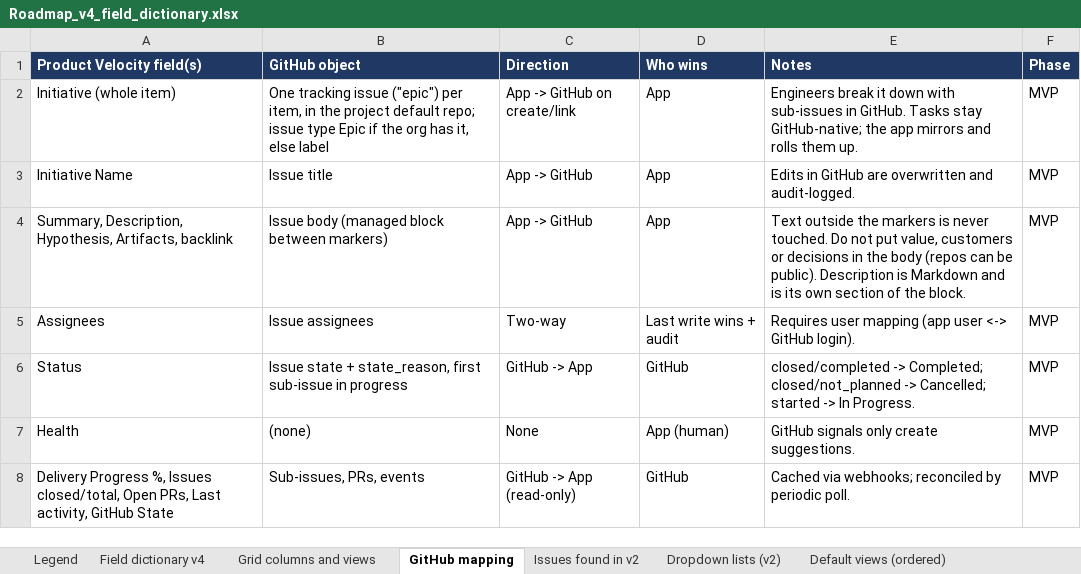
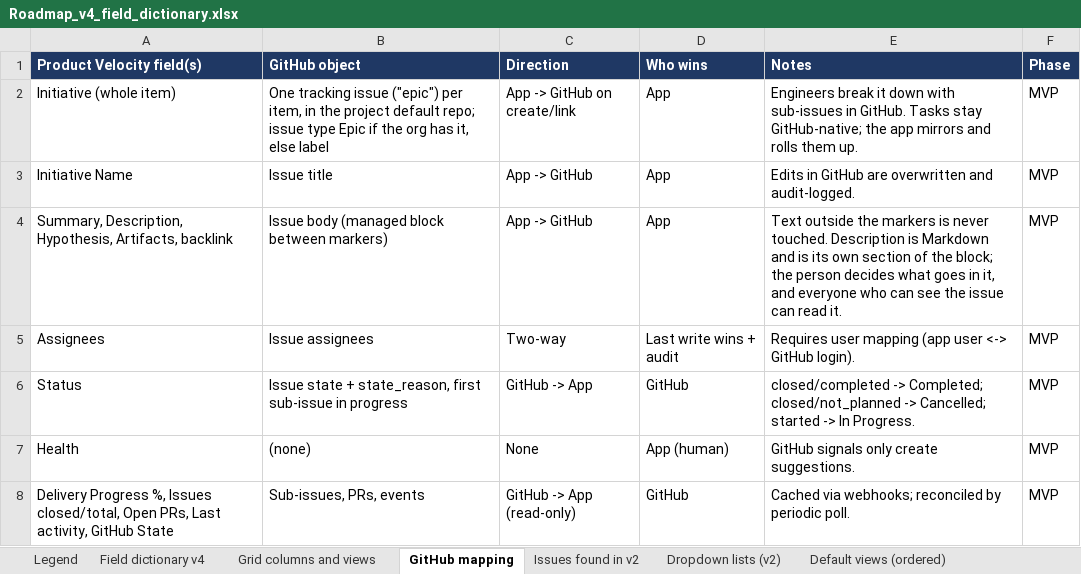
Before and after one commit to Product-Velocity/app, an Excel workbook: docs/reference/Roadmap_v4_field_dictionary.xlsx, sheet GitHub mapping, drawn as a sheet; only a part is shown; values as stored, in another font and other column widths than the file's, no borders; the diff names each change by its address in the sheet, - before the commit and + after, or states it on an @@ line.

```diff
--- a/docs/reference/Roadmap_v4_field_dictionary.xlsx (sheet GitHub mapping)
+++ b/docs/reference/Roadmap_v4_field_dictionary.xlsx (sheet GitHub mapping)
-E4 (Notes): …never touched. Do not put value, customers or decisions in the body (repos can be public). Description is Markdown and is its own section of the block.
+E4 (Notes): …never touched. Description is Markdown and is its own section of the block; the person decides what goes in it, and everyone who can see the issue can read it.
```
Also changed, not shown: sheet Field dictionary v4, 25 other files.
